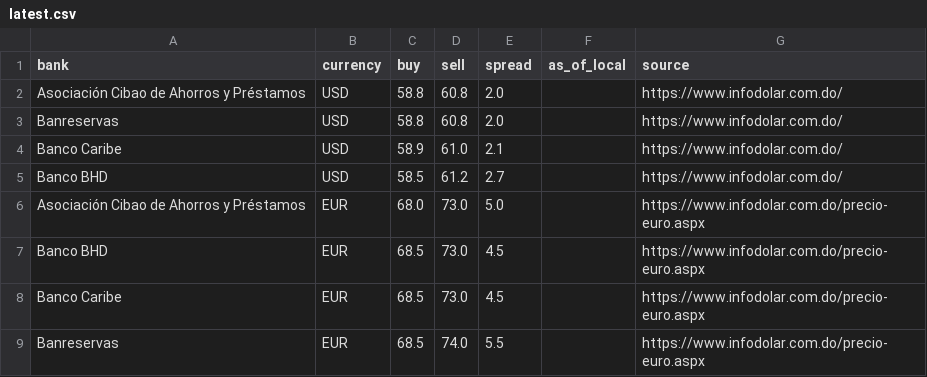
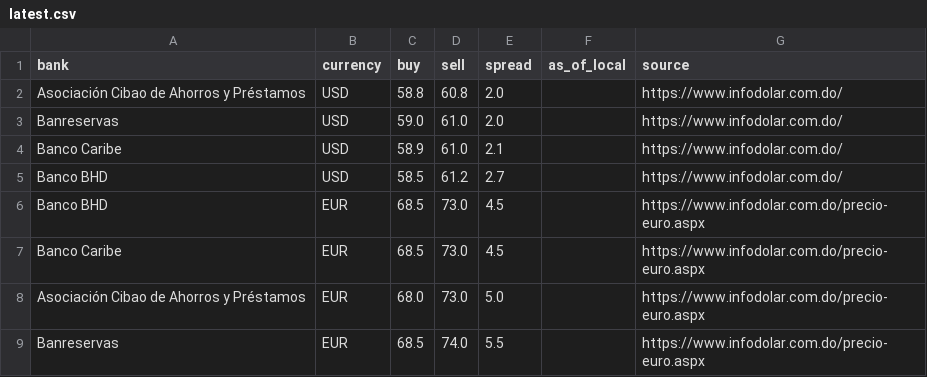
Before and after one commit to Rodyd137/infodolareuro, a CSV file: data/latest.csv, drawn as a sheet.

```diff
--- a/data/latest.csv
+++ b/data/latest.csv
@@ -2,8 +2,8 @@ bank,currency,buy,sell,spread,as_of_local,source
 Asociación Cibao de Ahorros y Préstamos,USD,58.8,60.8,2.0,,https://www.infodolar.com.do/
-Banreservas,USD,58.8,60.8,2.0,,https://www.infodolar.com.do/
+Banreservas,USD,59.0,61.0,2.0,,https://www.infodolar.com.do/
 Banco Caribe,USD,58.9,61.0,2.1,,https://www.infodolar.com.do/
 Banco BHD,USD,58.5,61.2,2.7,,https://www.infodolar.com.do/
-Asociación Cibao de Ahorros y Préstamos,EUR,68.0,73.0,5.0,,https://www.infodolar.com.do/precio-euro.aspx
 Banco BHD,EUR,68.5,73.0,4.5,,https://www.infodolar.com.do/precio-euro.aspx
 Banco Caribe,EUR,68.5,73.0,4.5,,https://www.infodolar.com.do/precio-euro.aspx
+Asociación Cibao de Ahorros y Préstamos,EUR,68.0,73.0,5.0,,https://www.infodolar.com.do/precio-euro.aspx
 Banreservas,EUR,68.5,74.0,5.5,,https://www.infodolar.com.do/precio-euro.aspx
```
Also changed, not shown: 2 other files.
